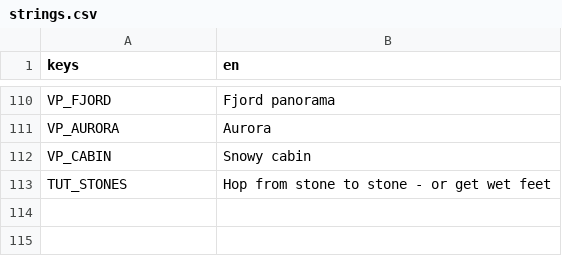
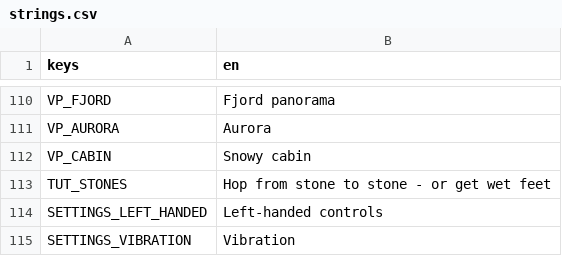
Before and after one commit to Jayancv/peak-rush, a CSV file: translations/strings.csv, drawn as a sheet; only a part is shown, gaps mark what is left out.

```diff
--- a/translations/strings.csv
+++ b/translations/strings.csv
@@ -113 +113,3 @@ VP_CABIN,Snowy cabin
 TUT_STONES,Hop from stone to stone - or get wet feet
+SETTINGS_LEFT_HANDED,Left-handed controls
+SETTINGS_VIBRATION,Vibration
```
Also changed, not shown: 19 other files.
